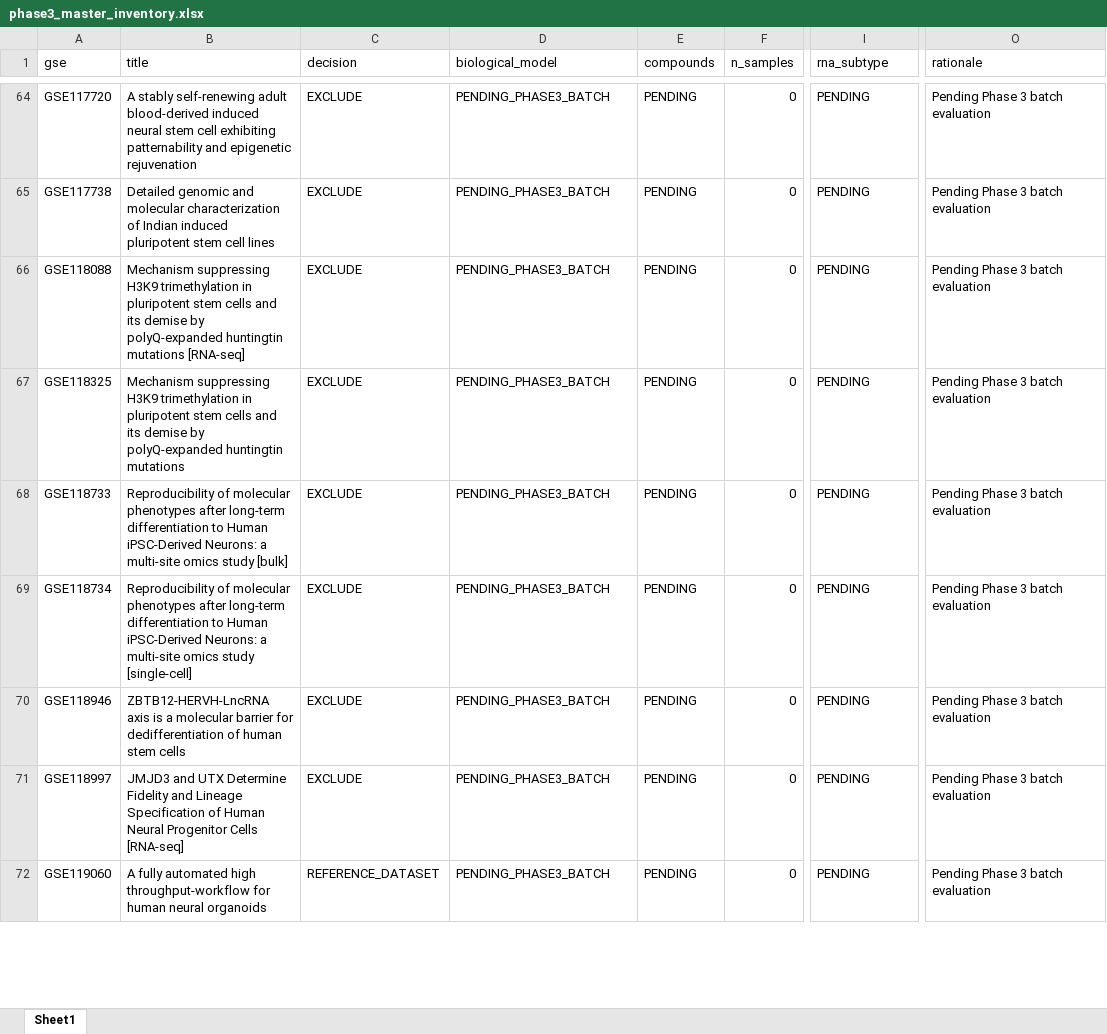
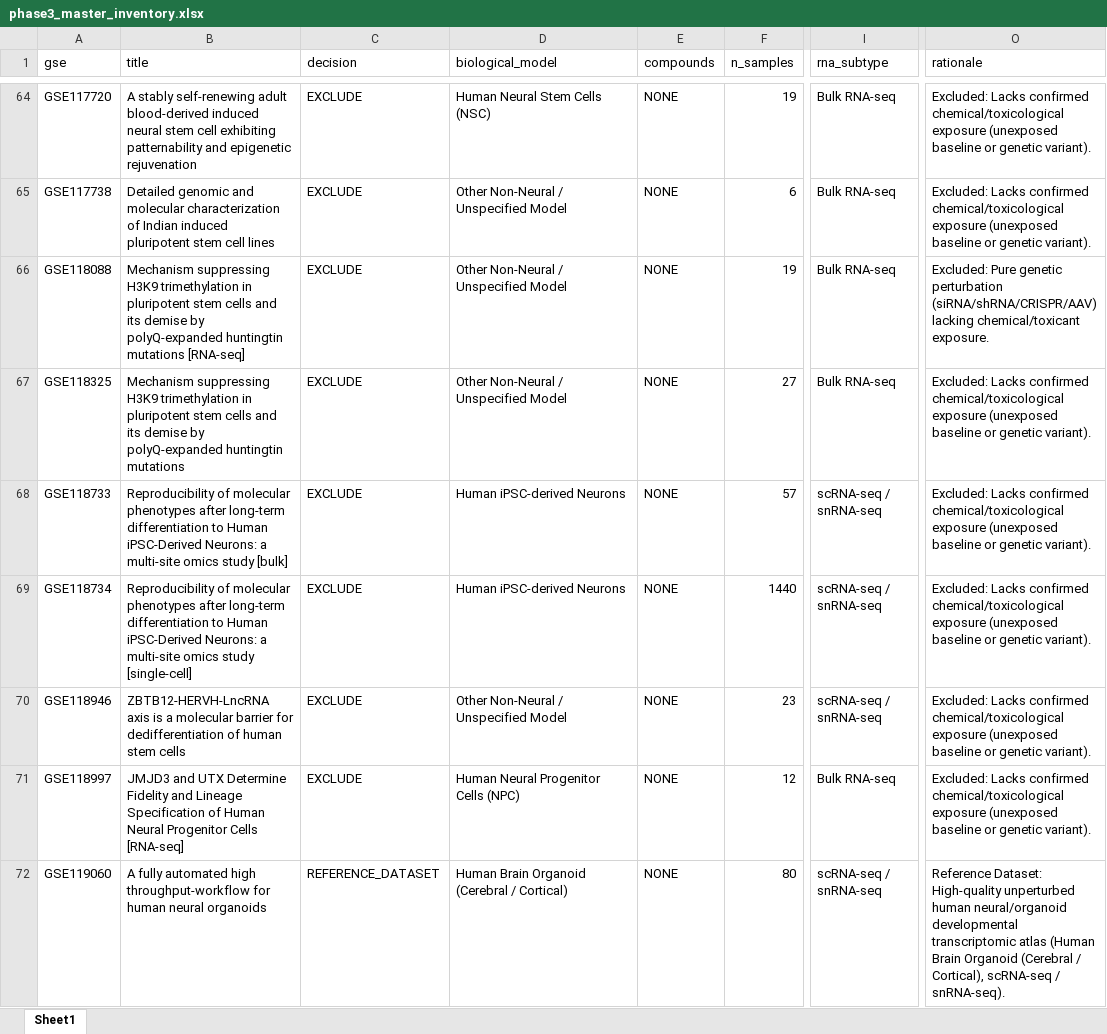
Before and after one commit to bioprintingLabsInc/DNT-Organoid-AI, an Excel workbook: outputs/verification/phase3/phase3_master_inventory.xlsx, sheet Sheet1, drawn as a sheet; only a part is shown, gaps mark what is left out; values as stored, in another font and other column widths than the file's, no borders; the diff covers the shown part only; the diff names each change by its address in the sheet, - before the commit and + after, or states it on an @@ line.

```diff
--- a/outputs/verification/phase3/phase3_master_inventory.xlsx (sheet Sheet1)
+++ b/outputs/verification/phase3/phase3_master_inventory.xlsx (sheet Sheet1)
-D64 (biological_model): PENDING_PHASE3_BATCH
+D64 (biological_model): Human Neural Stem Cells (NSC)
-E64:E72 (compounds): PENDING
+E64:E72 (compounds): NONE
-F64 (n_samples): 0
+F64 (n_samples): 19
-I64:I67 (rna_subtype): PENDING
+I64:I67 (rna_subtype): Bulk RNA-seq
-O64:O65 (rationale): Pending Phase 3 batch evaluation
+O64:O65 (rationale): Excluded: Lacks confirmed chemical/toxicological exposure (unexposed baseline or genetic variant).
-D65:D67 (biological_model): PENDING_PHASE3_BATCH
+D65:D67 (biological_model): Other Non-Neural / Unspecified Model
-F65 (n_samples): 0
+F65 (n_samples): 6
-F66 (n_samples): 0
+F66 (n_samples): 19
-O66 (rationale): Pending Phase 3 batch evaluation
+O66 (rationale): Excluded: Pure genetic perturbation (siRNA/shRNA/CRISPR/AAV) lacking chemical/toxicant exposure.
-F67 (n_samples): 0
+F67 (n_samples): 27
-O67:O71 (rationale): Pending Phase 3 batch evaluation
+O67:O71 (rationale): Excluded: Lacks confirmed chemical/toxicological exposure (unexposed baseline or genetic variant).
-D68:D69 (biological_model): PENDING_PHASE3_BATCH
+D68:D69 (biological_model): Human iPSC-derived Neurons
-F68 (n_samples): 0
+F68 (n_samples): 57
-I68:I70 (rna_subtype): PENDING
+I68:I70 (rna_subtype): scRNA-seq / snRNA-seq
-F69 (n_samples): 0
+F69 (n_samples): 1440
-D70 (biological_model): PENDING_PHASE3_BATCH
+D70 (biological_model): Other Non-Neural / Unspecified Model
-F70 (n_samples): 0
+F70 (n_samples): 23
-D71 (biological_model): PENDING_PHASE3_BATCH
+D71 (biological_model): Human Neural Progenitor Cells (NPC)
-F71 (n_samples): 0
+F71 (n_samples): 12
-I71 (rna_subtype): PENDING
+I71 (rna_subtype): Bulk RNA-seq
-D72 (biological_model): PENDING_PHASE3_BATCH
+D72 (biological_model): Human Brain Organoid (Cerebral / Cortical)
-F72 (n_samples): 0
+F72 (n_samples): 80
-I72 (rna_subtype): PENDING
+I72 (rna_subtype): scRNA-seq / snRNA-seq
-O72 (rationale): Pending Phase 3 batch evaluation
+O72 (rationale): Reference Dataset: High-quality unperturbed human neural/organoid developmental transcriptomic atlas (Human Brain Organoid (Cerebral / Cortical), scRNA-seq / snRNA-seq).
```
Also changed, not shown: 207 edited cells elsewhere in this sheet, data/metadata/dnt_experimental_conditions_inventory.xlsx, data/metadata/dnt_master_dataset_inventory.xlsx, 11 other files.
